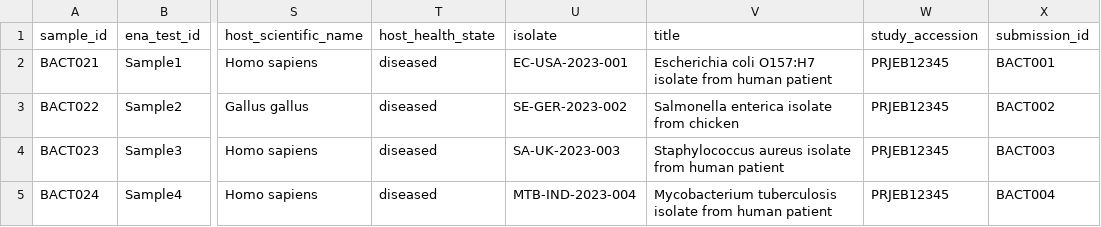
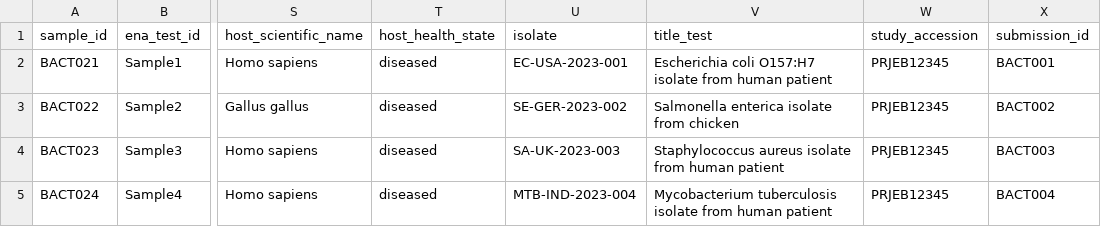
Before and after one commit to theiagen/theiagen_docker_builds, a TSV file: ena-webinbulk-cli/terra_to_ena/test_inputs/bacterial_pathogen_example.tsv, drawn as a sheet; only a part is shown, gaps mark what is left out; the diff names each change by its address in the sheet, - before the commit and + after, or states it on an @@ line.

```diff
--- a/ena-webinbulk-cli/terra_to_ena/test_inputs/bacterial_pathogen_example.tsv
+++ b/ena-webinbulk-cli/terra_to_ena/test_inputs/bacterial_pathogen_example.tsv
-V1: title
+V1: title_test
```
Also changed, not shown: ena-webinbulk-cli/terra_to_ena/test_inputs/column_mappings.tsv, 1 other file.
